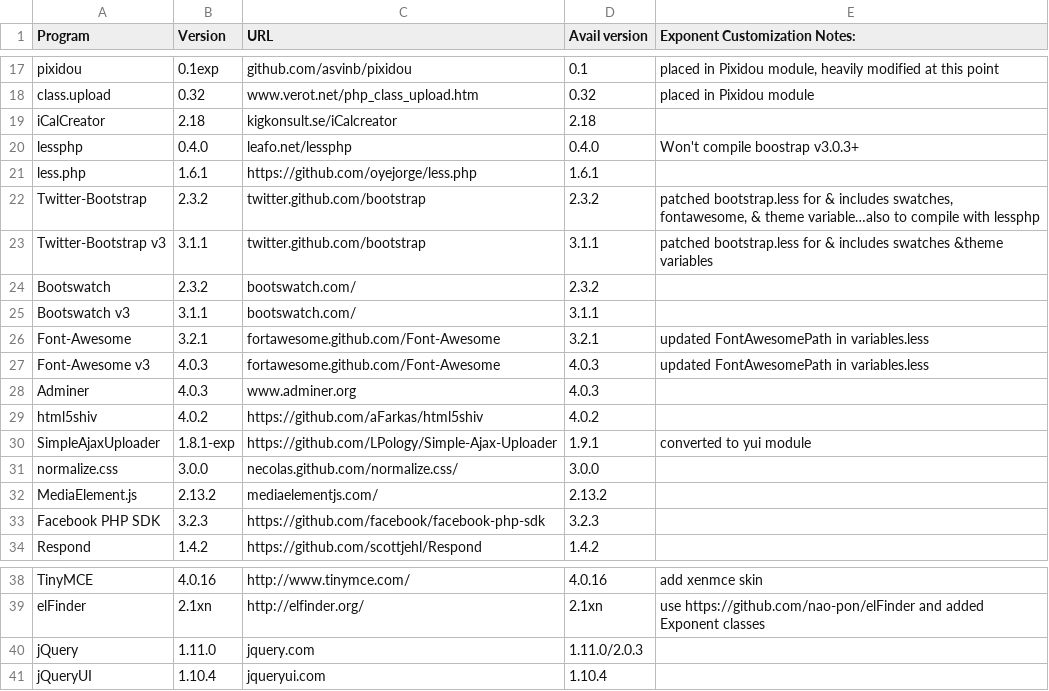
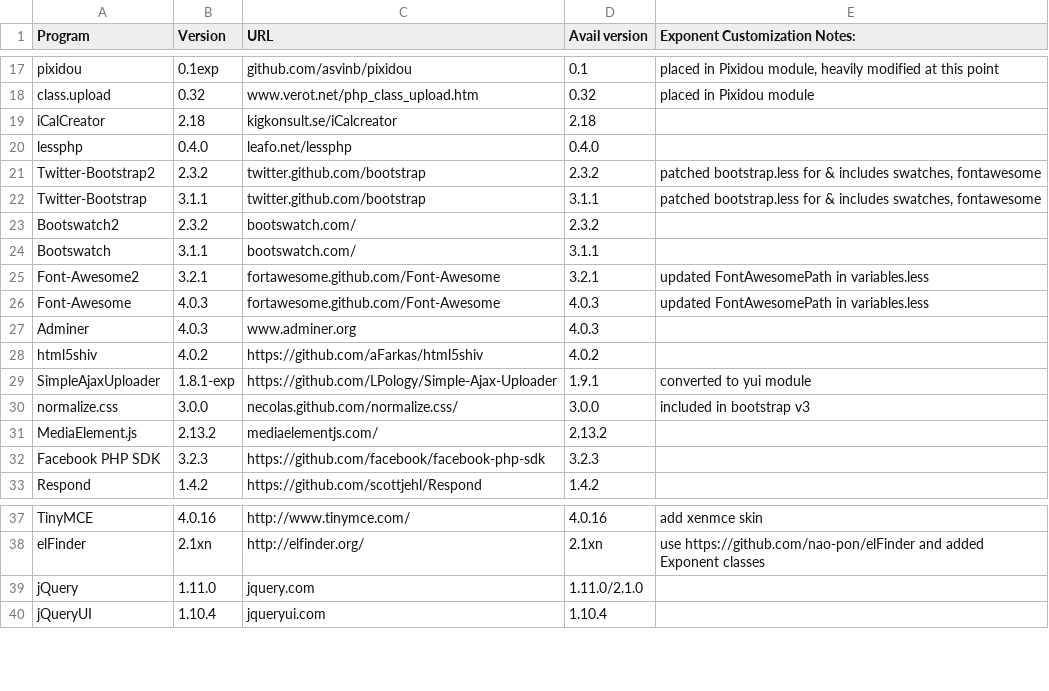
Before and after one commit to exponentcms/exponent-cms, a CSV file: external/ExtPrograms.csv, drawn as a sheet; only a part is shown, gaps mark what is left out; removed rows and columns are numbered as before the commit, all else as after; the diff names each change by its address in the sheet, - before the commit and + after, or states it on an @@ line.

Commit message:
Adds 'bootstrap' script loading to smarty {script} block and expJavascript::pushtoFoot() to provide easier loading and to deconflict bootstrap v2 from v3 scripts

```diff
--- a/external/ExtPrograms.csv
+++ b/external/ExtPrograms.csv
-E20 (Exponent Customization Notes:): Won't compile boostrap v3.0.3+
+E20 (Exponent Customization Notes:): (empty)
-row 21: less.php | 1.6.1 | https://github.com/oyejorge/less.php | 1.6.1
-A21 (Program): Twitter-Bootstrap
+A21 (Program): Twitter-Bootstrap2
-E21 (Exponent Customization Notes:): …includes swatches, fontawesome, & theme variable…also to compile with lessphp
+E21 (Exponent Customization Notes:): …includes swatches, fontawesome
-A22 (Program): Twitter-Bootstrap v3
+A22 (Program): Twitter-Bootstrap
-E22 (Exponent Customization Notes:): …& includes swatches &theme variables
+E22 (Exponent Customization Notes:): …& includes swatches, fontawesome
-A23 (Program): Bootswatch
+A23 (Program): Bootswatch2
-A24 (Program): Bootswatch v3
+A24 (Program): Bootswatch
-A25 (Program): Font-Awesome
+A25 (Program): Font-Awesome2
-A26 (Program): Font-Awesome v3
+A26 (Program): Font-Awesome
-E30 (Exponent Customization Notes:): (empty)
+E30 (Exponent Customization Notes:): included in bootstrap v3
-D39 (Avail version): 1.11.0/2.0.3
+D39 (Avail version): 1.11.0/2.1.0
```
Also changed, not shown: 6 other files.
